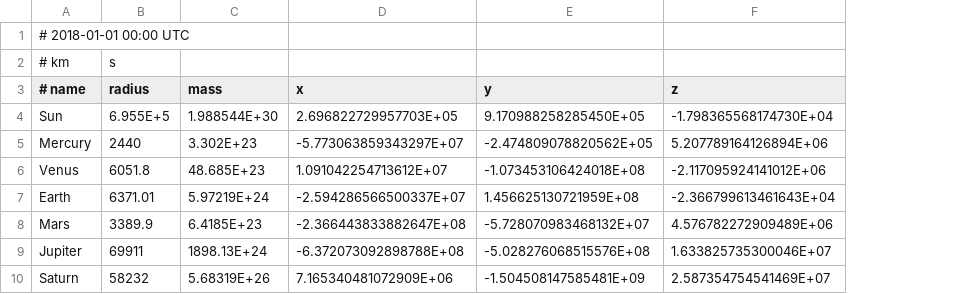
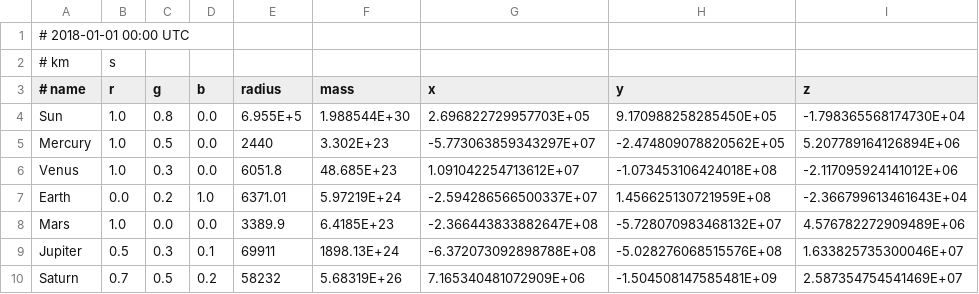
Before and after one commit to jacwah/ptarium, a CSV file: planets.csv, drawn as a sheet; only a part is shown; addresses are those after the commit; the diff names each change by its address in the sheet, - before the commit and + after, or states it on an @@ line.

```diff
--- a/planets.csv
+++ b/planets.csv
+column B (r), row 2: s; rows 4-10: 1.0 | 1.0 | 1.0 | 0.0 | 1.0 | 0.5 | 0.7
+column C (g), rows 4-10: 0.8 | 0.5 | 0.3 | 0.2 | 0.0 | 0.3 | 0.5
+column D (b), rows 4-10: 0.0 | 0.0 | 0.0 | 1.0 | 0.0 | 0.1 | 0.2
-E2 (radius): s
+E2 (radius): (empty)
```
Also changed, not shown: 4 other files.
